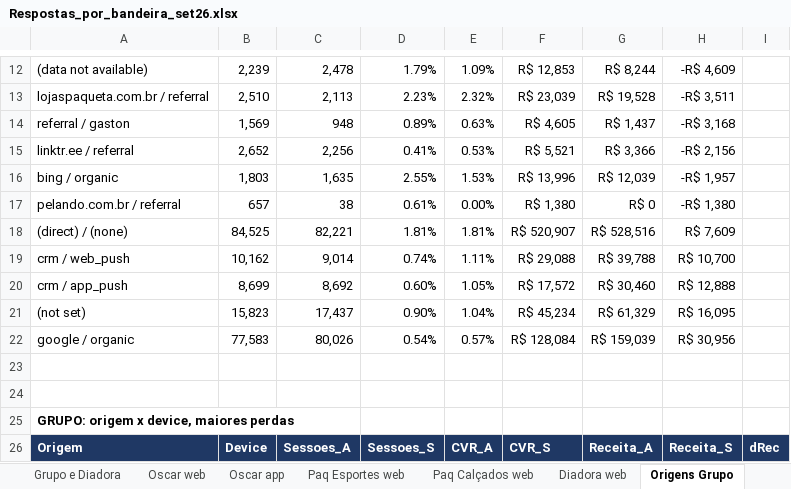
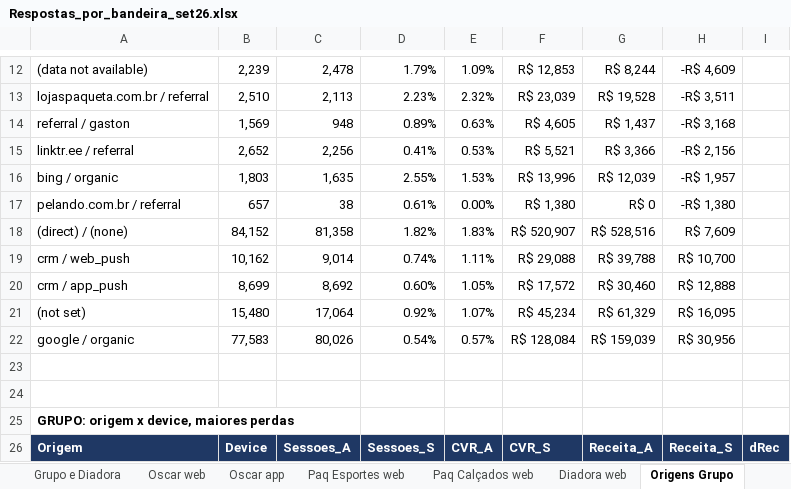
Before and after one commit to marianapereira-ctrl/repo, an Excel workbook: analise/Respostas_por_bandeira_set26.xlsx, sheet Origens Grupo, drawn as a sheet; only a part is shown, gaps mark what is left out; values as stored, in another font and other column widths than the file's, no borders; the diff names each change by its address in the sheet, - before the commit and + after, or states it on an @@ line.

```diff
--- a/analise/Respostas_por_bandeira_set26.xlsx (sheet Origens Grupo)
+++ b/analise/Respostas_por_bandeira_set26.xlsx (sheet Origens Grupo)
-B18: 84,525
+B18: 84,152
-C18: 82,221
+C18: 81,358
-D18: 1.81%
+D18: 1.82%
-E18: 1.81%
+E18: 1.83%
-B21: 15,823
+B21: 15,480
-C21: 17,437
+C21: 17,064
-D21: 0.90%
+D21: 0.92%
-E21: 1.04%
+E21: 1.07%
```
Also changed, not shown: sheet Oscar web, sheet Funil completo, sheet KPIs completos, sheet Histórico mensal, sheet Resumo, sheet Outubro origem, 1 more sheet.
